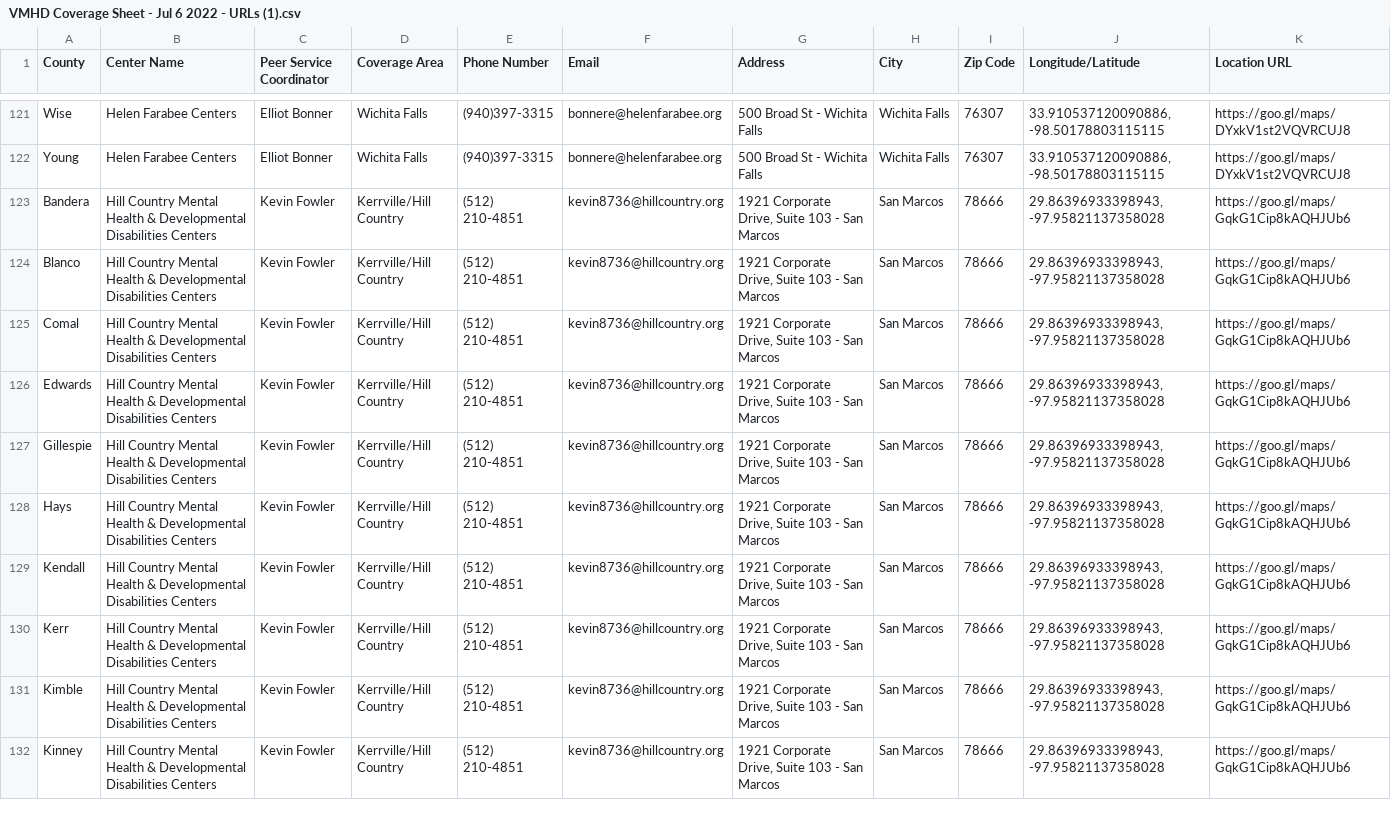
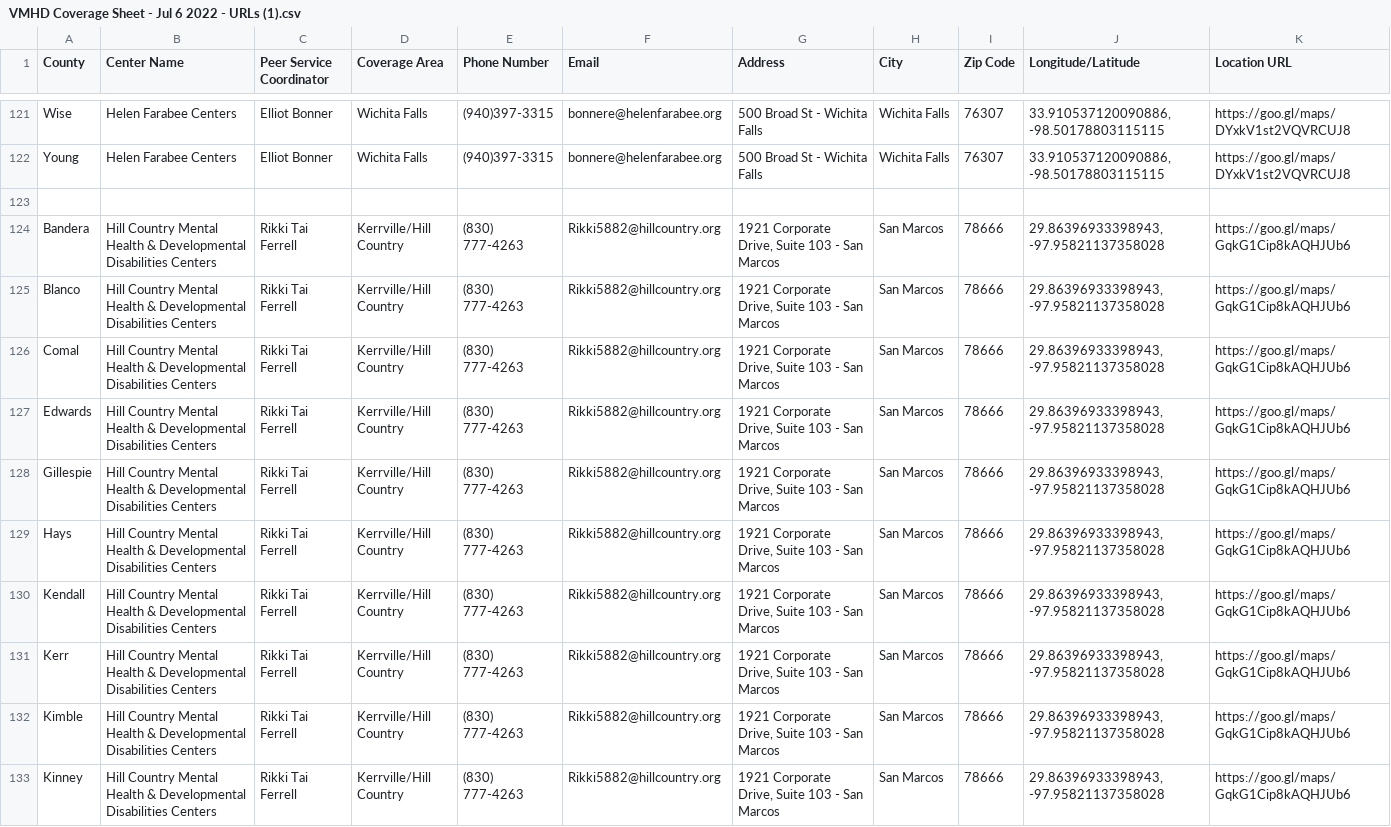
Before and after one commit to YoodleLLC/find-your-psc, a CSV file: data/VMHD Coverage Sheet - Jul 6 2022 - URLs (1).csv, drawn as a sheet; only a part is shown, gaps mark what is left out; addresses are those after the commit; the diff covers the shown part only; the diff names each change by its address in the sheet, - before the commit and + after, or states it on an @@ line.

Commit message:
(Mannie) Updated Hill country and Capital.

```diff
--- a/data/VMHD Coverage Sheet - Jul 6 2022 - URLs (1).csv
+++ b/data/VMHD Coverage Sheet - Jul 6 2022 - URLs (1).csv
+row 123: (empty)
-C124:C133 (Peer Service Coordinator): Kevin Fowler
+C124:C133 (Peer Service Coordinator): Rikki Tai Ferrell
-E124:E133 (Phone Number): (512) 210-4851
+E124:E133 (Phone Number): (830) 777-4263
-F124:F133 (Email): kevin8736@hillcountry.org
+F124:F133 (Email): Rikki5882@hillcountry.org
```
Also changed, not shown: 1 added row and 30 edited cells elsewhere in this file.
